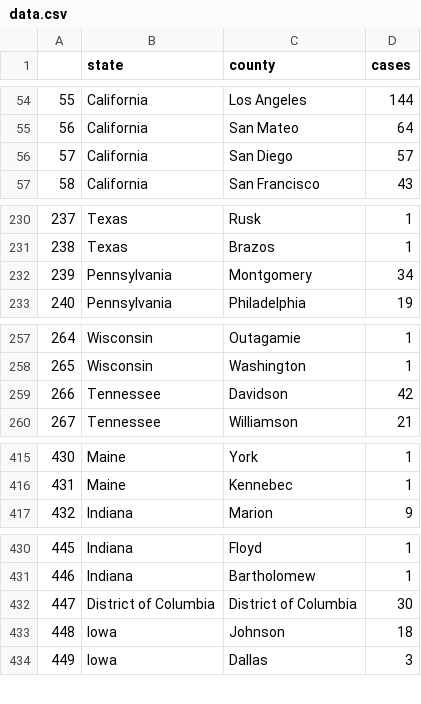
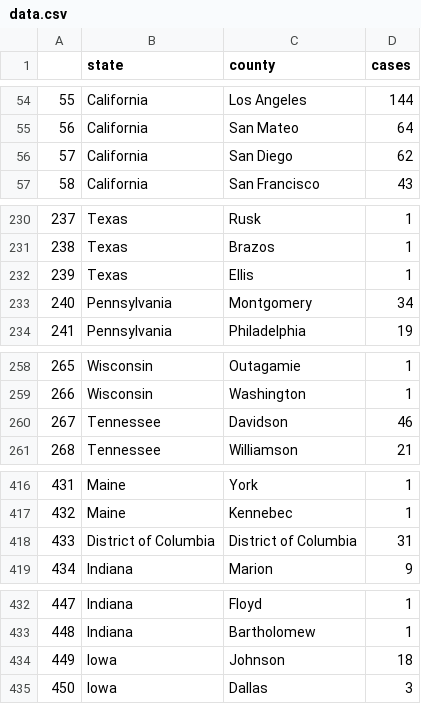
Before and after one commit to randel/COVID-19-US-county-map, a CSV file: data.csv, drawn as a sheet; only a part is shown, gaps mark what is left out; removed rows and columns are numbered as before the commit, all else as after; the diff names each change by its address in the sheet, - before the commit and + after, or states it on an @@ line.

```diff
--- a/data.csv
+++ b/data.csv
-D56 (cases): 57
+D56 (cases): 62
+row 232: 239 | Texas | Ellis | 1
@@ column A renumbered from row 233 down @@
-D260 (cases): 42
+D260 (cases): 46
+row 418: 433 | District of Columbia | District of Columbia | 31
-row 432: 447 | District of Columbia | District of Columbia | 30
```
Also changed, not shown: 1 other file.
